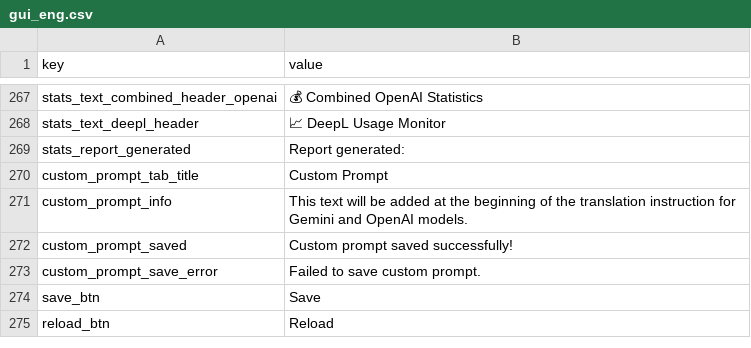
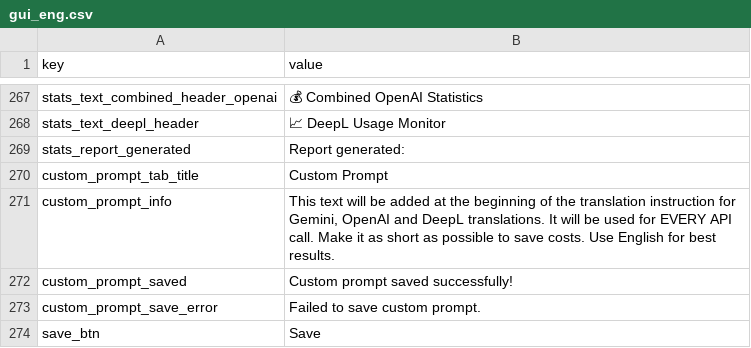
Before and after one commit to tomkam1702/OCR-Translator, a CSV file: resources/gui_eng.csv, drawn as a sheet; only a part is shown, gaps mark what is left out; the shorter side is filled out with more unchanged rows.

```diff
--- a/resources/gui_eng.csv
+++ b/resources/gui_eng.csv
@@ -270,3 +270,3 @@ stats_report_generated,Report generated:
 custom_prompt_tab_title,Custom Prompt
-custom_prompt_info,"This text will be added at the beginning of the translation instruction for Gemini and OpenAI models."
+custom_prompt_info,"This text will be added at the beginning of the translation instruction for Gemini, OpenAI and DeepL translations. It will be used for EVERY API call. Make it as short as possible to save costs. Use English for best results."
 custom_prompt_saved,Custom prompt saved successfully!
```
Also changed, not shown: resources/gui_pol.csv, 4 other files.
